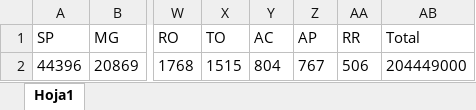
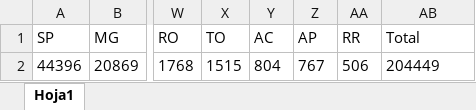
Before and after one commit to edneide/BIOCOMSC-COVID19-MAT2PY, an Excel workbook: data/pop_Brasil.xlsx, sheet Hoja1, drawn as a sheet; only a part is shown, gaps mark what is left out; values as stored, in another font and other column widths than the file's, no borders; the diff names each change by its address in the sheet, - before the commit and + after, or states it on an @@ line.

```diff
--- a/data/pop_Brasil.xlsx (sheet Hoja1)
+++ b/data/pop_Brasil.xlsx (sheet Hoja1)
-AB2 (Total): 204449000
+AB2 (Total): 204449
```
Also changed, not shown: data/Data_Brasil.xlsx, 30 other files.
